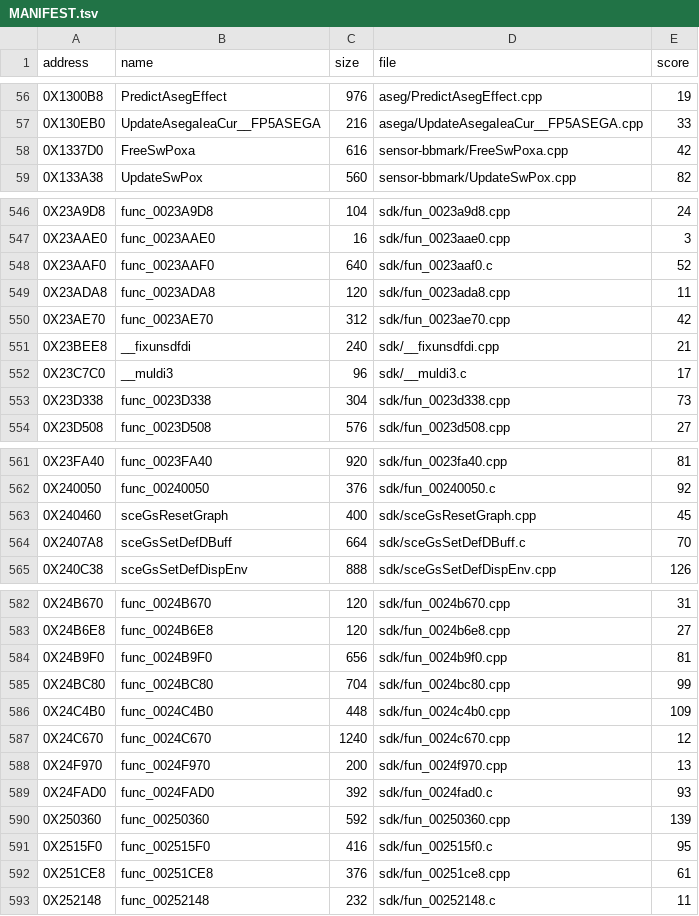
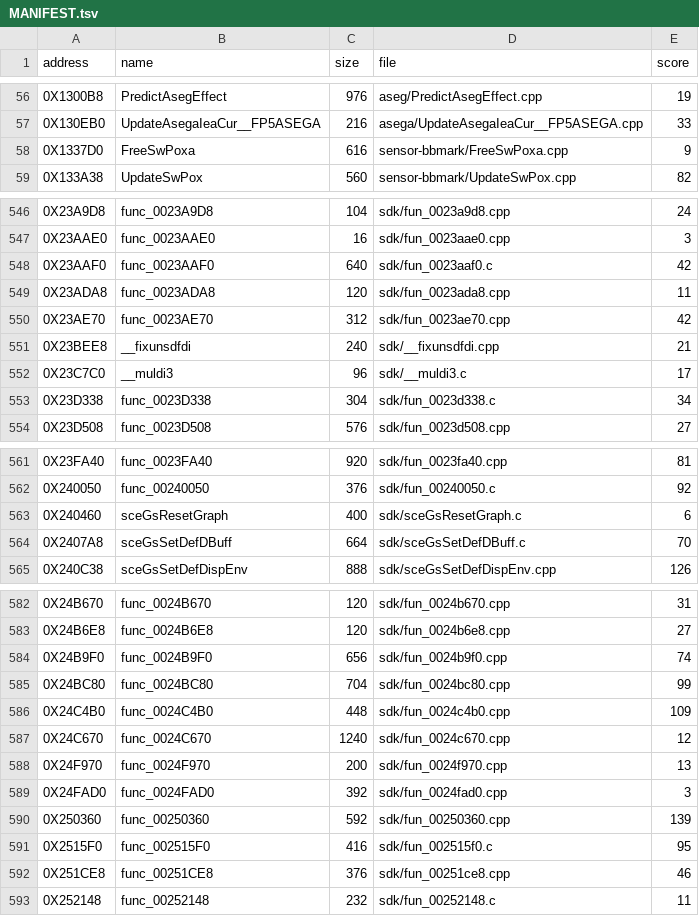
Before and after one commit to OpenThievius/sly2-decomp, a TSV file: nonmatching/MANIFEST.tsv, drawn as a sheet; only a part is shown, gaps mark what is left out; the diff covers the shown part only.

Commit message:
feat(us): refresh 9 near-miss drafts from Z23 and Z24
Better drafts in nonmatching/ (score, was): FreeSwPoxa 9 (42),
sceGsResetGraph 6 (45), func_0024FAD0 3 (93), func_0023D338 34 (73),
CplsgFindEdgePath 36 (44), CMovieText_UpdateFont 38 (47),
func_0023AAF0 42 (52), func_00251CE8 46 (61), func_0024B9F0 74 (81).

sceGsResetGraph and func_0024FAD0 change file extension: the draft is
plain C (tail calls) and C++ respectively. func_0023D338 scores 34
under the default build; the worker's 23 needs sony29, and that
address is not listed because no source matches yet.
sceGsSetDefDBuff (86 default, 20 sony29) and UpdateGuardSensor (26,
same as now) are not adopted.

Verified: adopt.py judged 11, adopted 9, none at 0. make elf printed
PASS: reconstructed image matches retail.

```diff
--- a/nonmatching/MANIFEST.tsv
+++ b/nonmatching/MANIFEST.tsv
@@ -57,3 +57,3 @@ address	name	size	file	score
 0X130EB0	UpdateAsegaIeaCur__FP5ASEGA	216	asega/UpdateAsegaIeaCur__FP5ASEGA.cpp	33
-0X1337D0	FreeSwPoxa	616	sensor-bbmark/FreeSwPoxa.cpp	42
+0X1337D0	FreeSwPoxa	616	sensor-bbmark/FreeSwPoxa.cpp	9
 0X133A38	UpdateSwPox	560	sensor-bbmark/UpdateSwPox.cpp	82
@@ -547,3 +547,3 @@ address	name	size	file	score
 0X23AAE0	func_0023AAE0	16	sdk/fun_0023aae0.cpp	3
-0X23AAF0	func_0023AAF0	640	sdk/fun_0023aaf0.c	52
+0X23AAF0	func_0023AAF0	640	sdk/fun_0023aaf0.c	42
 0X23ADA8	func_0023ADA8	120	sdk/fun_0023ada8.cpp	11
@@ -552,3 +552,3 @@ address	name	size	file	score
 0X23C7C0	__muldi3	96	sdk/__muldi3.c	17
-0X23D338	func_0023D338	304	sdk/fun_0023d338.cpp	73
+0X23D338	func_0023D338	304	sdk/fun_0023d338.c	34
 0X23D508	func_0023D508	576	sdk/fun_0023d508.cpp	27
@@ -562,3 +562,3 @@ address	name	size	file	score
 0X240050	func_00240050	376	sdk/fun_00240050.c	92
-0X240460	sceGsResetGraph	400	sdk/sceGsResetGraph.cpp	45
+0X240460	sceGsResetGraph	400	sdk/sceGsResetGraph.c	6
 0X2407A8	sceGsSetDefDBuff	664	sdk/sceGsSetDefDBuff.c	70
@@ -583,3 +583,3 @@ address	name	size	file	score
 0X24B6E8	func_0024B6E8	120	sdk/fun_0024b6e8.cpp	27
-0X24B9F0	func_0024B9F0	656	sdk/fun_0024b9f0.cpp	81
+0X24B9F0	func_0024B9F0	656	sdk/fun_0024b9f0.cpp	74
 0X24BC80	func_0024BC80	704	sdk/fun_0024bc80.cpp	99
@@ -588,6 +588,6 @@ address	name	size	file	score
 0X24F970	func_0024F970	200	sdk/fun_0024f970.cpp	13
-0X24FAD0	func_0024FAD0	392	sdk/fun_0024fad0.c	93
+0X24FAD0	func_0024FAD0	392	sdk/fun_0024fad0.cpp	3
 0X250360	func_00250360	592	sdk/fun_00250360.cpp	139
 0X2515F0	func_002515F0	416	sdk/fun_002515f0.c	95
-0X251CE8	func_00251CE8	376	sdk/fun_00251ce8.cpp	61
+0X251CE8	func_00251CE8	376	sdk/fun_00251ce8.cpp	46
 0X252148	func_00252148	232	sdk/fun_00252148.c	11
```
Also changed, not shown: 2 edited cells elsewhere in this file, 13 other files.
